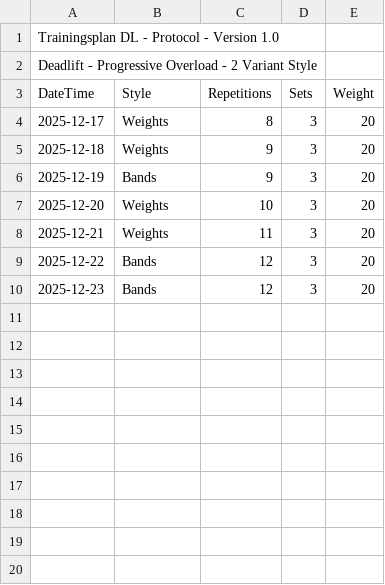
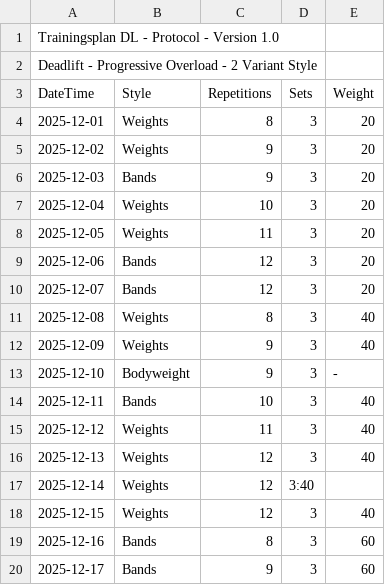
Before and after one commit to green4367/dragonfruit, a CSV file: documents/PlanVersion.csv, drawn as a sheet.

```diff
--- a/documents/PlanVersion.csv
+++ b/documents/PlanVersion.csv
@@ -3,8 +3,18 @@ Deadlift - Progressive Overload - 2 Variant Style;;;;
 DateTime;Style;Repetitions;Sets;Weight
-2025-12-17;Weights;8;3;20
-2025-12-18;Weights;9;3;20
-2025-12-19;Bands;9;3;20
-2025-12-20;Weights;10;3;20
-2025-12-21;Weights;11;3;20
-2025-12-22;Bands;12;3;20
-2025-12-23;Bands;12;3;20
+2025-12-01;Weights;8;3;20
+2025-12-02;Weights;9;3;20
+2025-12-03;Bands;9;3;20
+2025-12-04;Weights;10;3;20
+2025-12-05;Weights;11;3;20
+2025-12-06;Bands;12;3;20
+2025-12-07;Bands;12;3;20
+2025-12-08;Weights;8;3;40
+2025-12-09;Weights;9;3;40
+2025-12-10;Bodyweight;9;3;-
+2025-12-11;Bands;10;3;40
+2025-12-12;Weights;11;3;40
+2025-12-13;Weights;12;3;40
+2025-12-14;Weights;12;3:40
+2025-12-15;Weights;12;3;40
+2025-12-16;Bands;8;3;60
+2025-12-17;Bands;9;3;60
```
Also changed, not shown: 3 other files.
